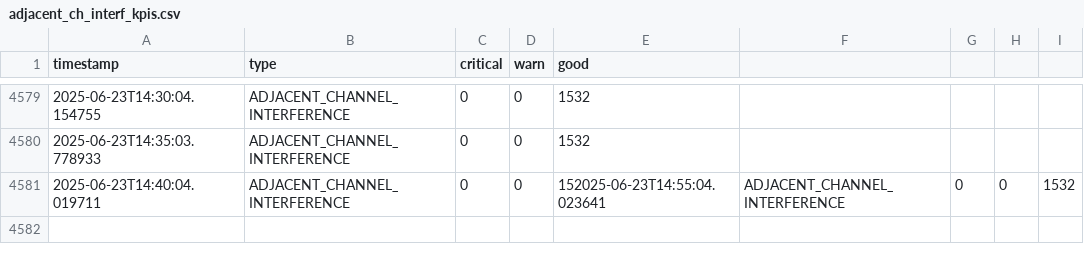
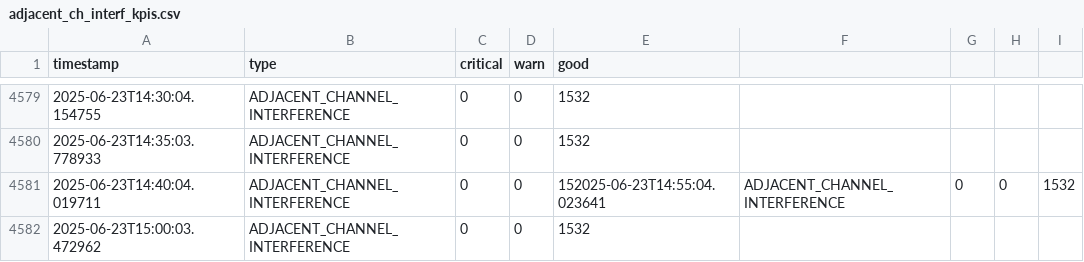
Before and after one commit to lesferrell/Reports, a CSV file: adjacent_ch_interf_kpis.csv, drawn as a sheet; only a part is shown, gaps mark what is left out.

```diff
--- a/adjacent_ch_interf_kpis.csv
+++ b/adjacent_ch_interf_kpis.csv
@@ -4581 +4581,2 @@ timestamp,type,critical,warn,good
 2025-06-23T14:40:04.019711,ADJACENT_CHANNEL_INTERFERENCE,0,0,152025-06-23T14:55:04.023641,ADJACENT_CHANNEL_INTERFERENCE,0,0,1532
+2025-06-23T15:00:03.472962,ADJACENT_CHANNEL_INTERFERENCE,0,0,1532
```
Also changed, not shown: co_channel_kpis.csv, coverage_kpis.csv, 4 other files.
